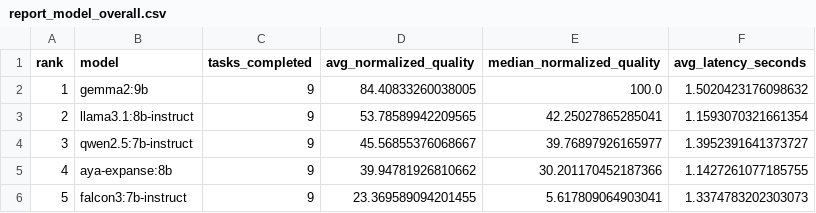
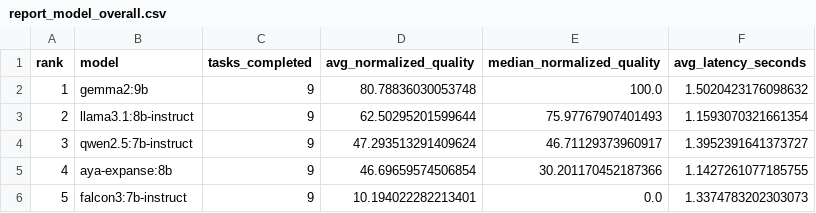
Before and after one commit to greek-nlp/benchmark, a CSV file: results/server_runs/completed_runs/20260410_legaldata_refresh_full_suite_default_models_capped500/report_model_overall.csv, drawn as a sheet.

```diff
--- a/results/server_runs/completed_runs/20260410_legaldata_refresh_full_suite_default_models_capped500/report_model_overall.csv
+++ b/results/server_runs/completed_runs/20260410_legaldata_refresh_full_suite_default_models_capped500/report_model_overall.csv
@@ -1,6 +1,6 @@
 rank,model,tasks_completed,avg_normalized_quality,median_normalized_quality,avg_latency_seconds
-1,gemma2:9b,9,84.40833260038005,100.0,1.5020423176098632
-2,llama3.1:8b-instruct,9,53.78589942209565,42.25027865285041,1.1593070321661354
-3,qwen2.5:7b-instruct,9,45.56855376068667,39.76897926165977,1.3952391641373727
-4,aya-expanse:8b,9,39.94781926810662,30.201170452187366,1.1427261077185755
-5,falcon3:7b-instruct,9,23.369589094201455,5.617809064903041,1.3374783202303073
+1,gemma2:9b,9,80.78836030053748,100.0,1.5020423176098632
+2,llama3.1:8b-instruct,9,62.50295201599644,75.97767907401493,1.1593070321661354
+3,qwen2.5:7b-instruct,9,47.293513291409624,46.71129373960917,1.3952391641373727
+4,aya-expanse:8b,9,46.69659574506854,30.201170452187366,1.1427261077185755
+5,falcon3:7b-instruct,9,10.194022282213401,0.0,1.3374783202303073
```
Also changed, not shown: results/server_runs/completed_runs/20260410_legaldata_refresh_full_suite_default_models_capped500/report_detailed_results.csv, results/server_runs/completed_runs/20260410_legaldata_refresh_full_suite_default_models_capped500/report_task_winners.csv, 55 other files.
